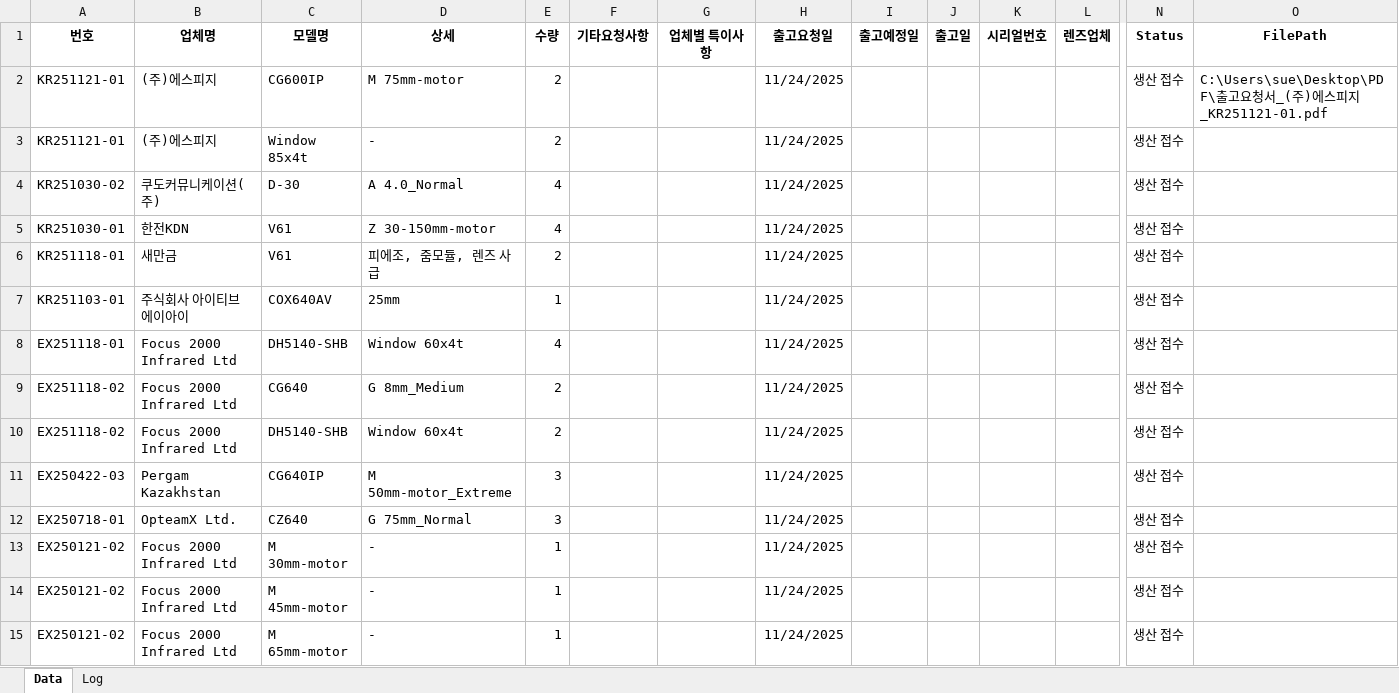
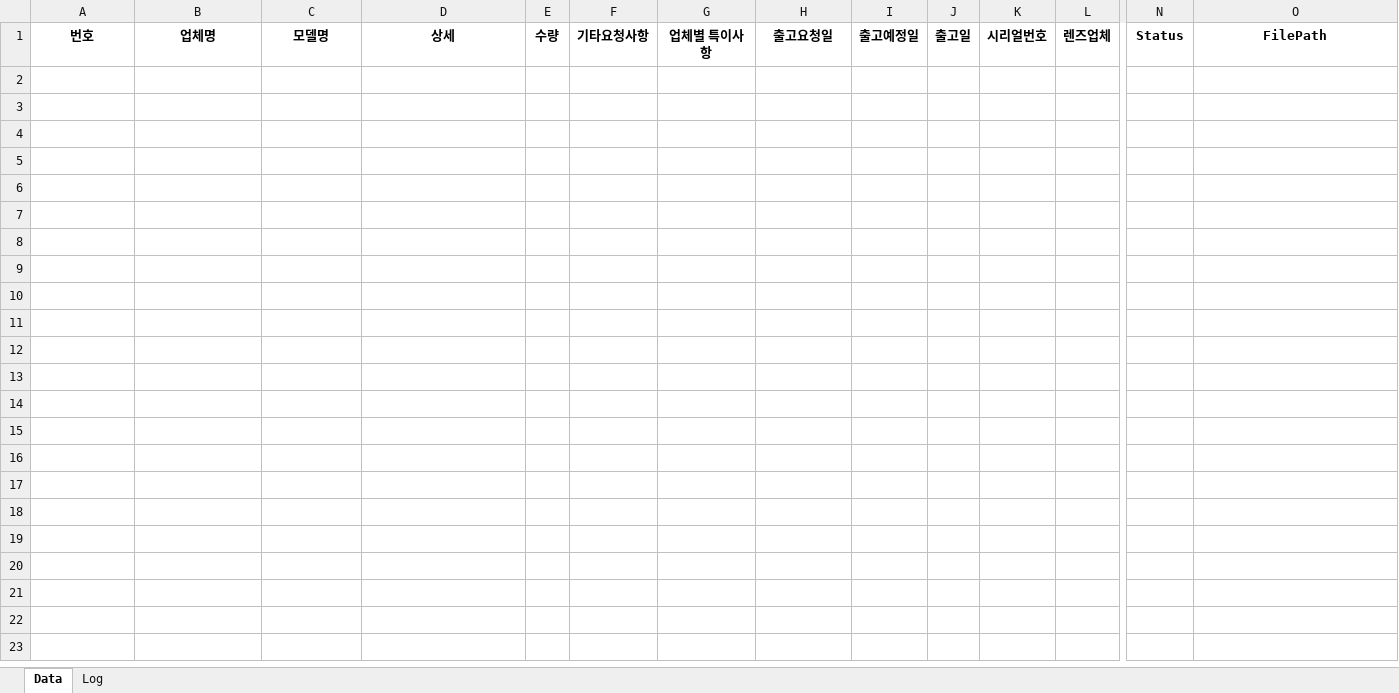
Before and after one commit to sue9010/251124_ProductionManager, an Excel workbook: 생산요청.xlsx, sheet Data, drawn as a sheet; only a part is shown, gaps mark what is left out; values as stored, in another font and other column widths than the file's, no borders; rows hold the shown columns only; the diff covers the shown part only; the diff names each change by its address in the sheet, - before the commit and + after, or states it on an @@ line.

```diff
--- a/생산요청.xlsx (sheet Data)
+++ b/생산요청.xlsx (sheet Data)
-row 2: KR251121-01 | (주)에스피지 | CG600IP | M 75mm-motor | 2 |  |  | 11/24/2025 |  |  |  |  | 생산 접수 | C:\Users\sue\Desktop\PDF\출고요청서_(주)에스피지_KR251121-01.pdf
-row 3: KR251121-01 | (주)에스피지 | Window 85x4t | - | 2 |  |  | 11/24/2025 |  |  |  |  | 생산 접수
-row 4: KR251030-02 | 쿠도커뮤니케이션(주) | D-30 | A 4.0_Normal | 4 |  |  | 11/24/2025 |  |  |  |  | 생산 접수
-row 5: KR251030-01 | 한전KDN | V61 | Z 30-150mm-motor | 4 |  |  | 11/24/2025 |  |  |  |  | 생산 접수
-row 6: KR251118-01 | 새만금 | V61 | 피에조, 줌모듈, 렌즈 사급 | 2 |  |  | 11/24/2025 |  |  |  |  | 생산 접수
-row 7: KR251103-01 | 주식회사 아이티브에이아이 | COX640AV | 25mm | 1 |  |  | 11/24/2025 |  |  |  |  | 생산 접수
-row 8: EX251118-01 | Focus 2000 Infrared Ltd | DH5140-SHB | Window 60x4t | 4 |  |  | 11/24/2025 |  |  |  |  | 생산 접수
-row 9: EX251118-02 | Focus 2000 Infrared Ltd | CG640 | G 8mm_Medium | 2 |  |  | 11/24/2025 |  |  |  |  | 생산 접수
-row 10: EX251118-02 | Focus 2000 Infrared Ltd | DH5140-SHB | Window 60x4t | 2 |  |  | 11/24/2025 |  |  |  |  | 생산 접수
-row 11: EX250422-03 | Pergam Kazakhstan | CG640IP | M 50mm-motor_Extreme | 3 |  |  | 11/24/2025 |  |  |  |  | 생산 접수
-row 12: EX250718-01 | OpteamX Ltd. | CZ640 | G 75mm_Normal | 3 |  |  | 11/24/2025 |  |  |  |  | 생산 접수
-row 13: EX250121-02 | Focus 2000 Infrared Ltd | M 30mm-motor | - | 1 |  |  | 11/24/2025 |  |  |  |  | 생산 접수
-row 14: EX250121-02 | Focus 2000 Infrared Ltd | M 45mm-motor | - | 1 |  |  | 11/24/2025 |  |  |  |  | 생산 접수
-row 15: EX250121-02 | Focus 2000 Infrared Ltd | M 65mm-motor | - | 1 |  |  | 11/24/2025 |  |  |  |  | 생산 접수
```
Also changed, not shown: 13 removed rows elsewhere in this sheet, 3 other files.
